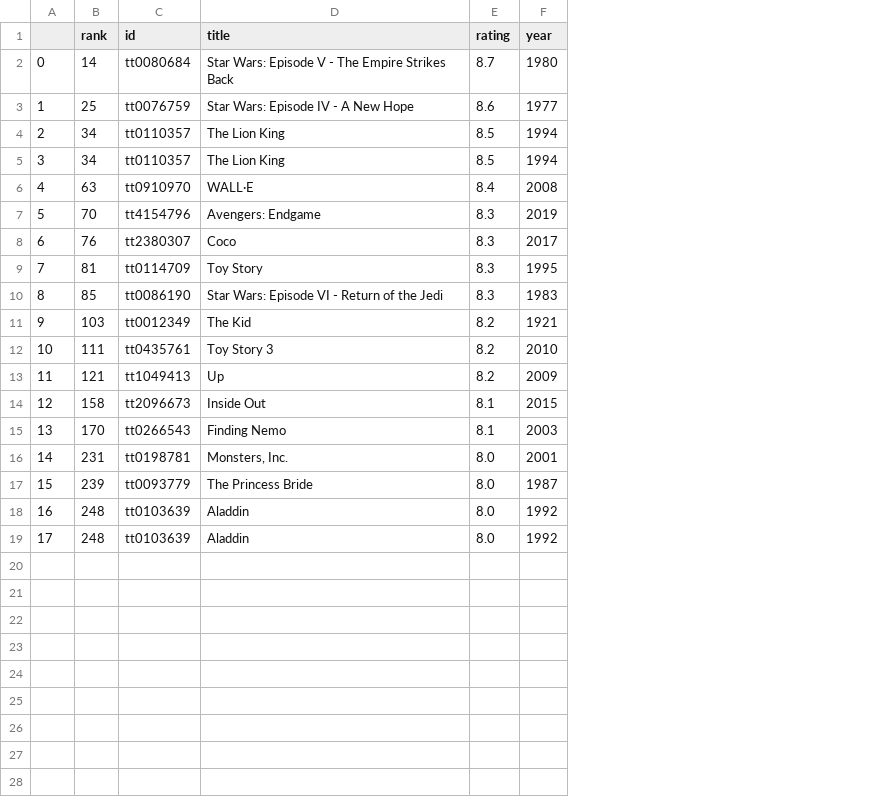
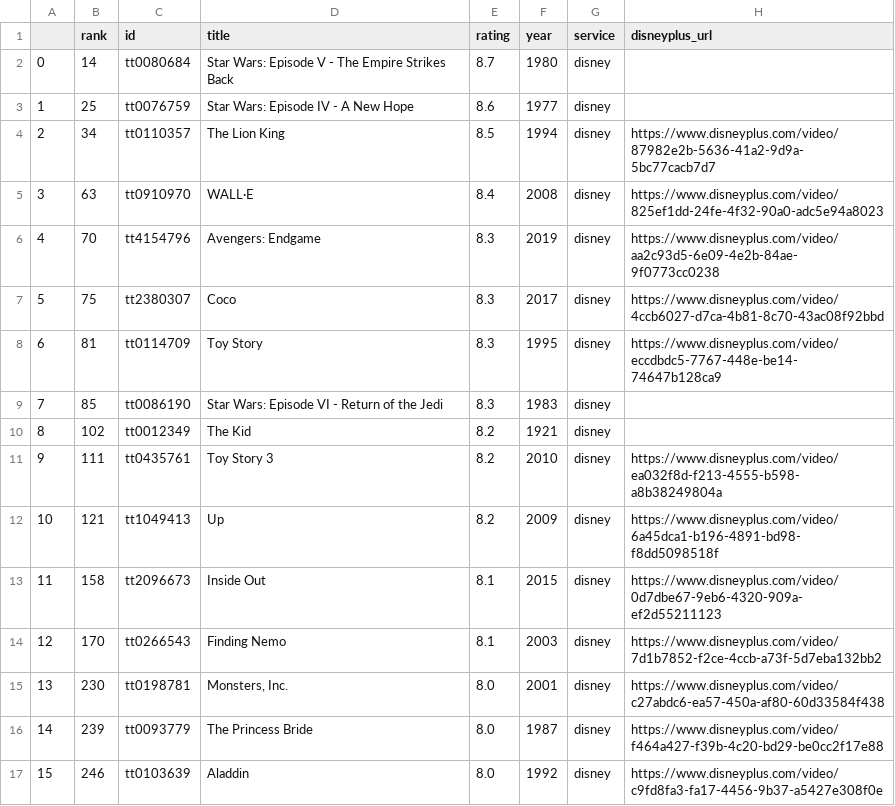
Before and after one commit to BryanWilsonRU/SolitoRylaBryan_ETL, a CSV file: Resources/disney_filtered.csv, drawn as a sheet; removed rows and columns are numbered as before the commit, all else as after; the diff names each change by its address in the sheet, - before the commit and + after, or states it on an @@ line.

Commit message:
add urls to disney and netflix clean files

```diff
--- a/Resources/disney_filtered.csv
+++ b/Resources/disney_filtered.csv
+column G (service), rows 2-17: all disney
+column H (disneyplus_url), rows 4-17: https://www.disneyplus.com/video/87982e2b-5636-41a2-9d9a-5bc77cacb7d7 | https://www.disneyplus.com/video/825ef1dd-24fe-4f32-90a0-adc5e94a8023 | https://www.disneyplus.com/video/aa2c93d5-6e09-4e2b-84ae-9f0773cc0238 | https://www.disneyplus.com/video/4ccb6027-d7ca-4b81-8c70-43ac08f92bbd | https://www.disneyplus.com/video/eccdbdc5-7767-448e-be14-74647b128ca9 |  |  | https://www.disneyplus.com/video/ea032f8d-f213-4555-b598-a8b38249804a | https://www.disneyplus.com/video/6a45dca1-b196-4891-bd98-f8dd5098518f | https://www.disneyplus.com/video/0d7dbe67-9eb6-4320-909a-ef2d55211123 | https://www.disneyplus.com/video/7d1b7852-f2ce-4ccb-a73f-5d7eba132bb2 | https://www.disneyplus.com/video/c27abdc6-ea57-450a-af80-60d33584f438 | https://www.disneyplus.com/video/f464a427-f39b-4c20-bd29-be0cc2f17e88 | https://www.disneyplus.com/video/c9fd8fa3-fa17-4456-9b37-a5427e308f0e
-row 5: 3 | 34 | tt0110357 | The Lion King | 8.5 | 1994
@@ column A renumbered between rows 5 and 17 @@
-B7 (rank): 76
+B7 (rank): 75
-B10 (rank): 103
+B10 (rank): 102
-B15 (rank): 231
+B15 (rank): 230
-B17 (rank): 248
+B17 (rank): 246
-row 19: 17 | 248 | tt0103639 | Aladdin | 8.0 | 1992
```
Also changed, not shown: Resources/netflix_filtered.csv, 2 other files.
